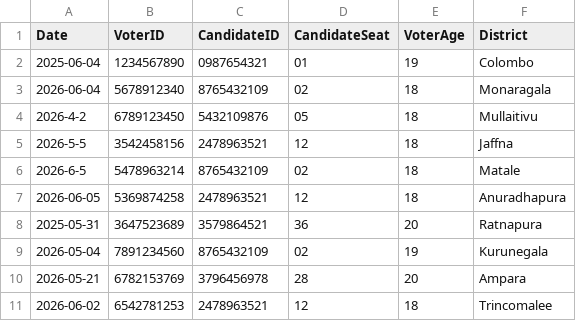
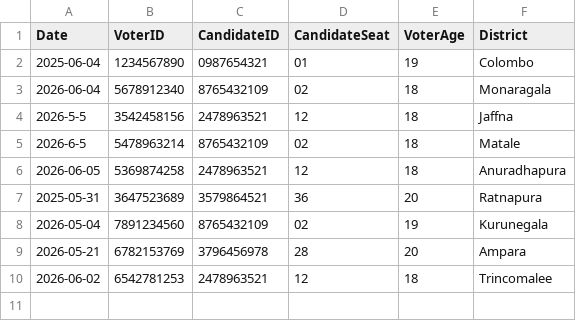
Before and after one commit to methasha20250805/VoterManagementSystem, a CSV file: ballots.csv, drawn as a sheet.

Commit message:
testing

```diff
--- a/ballots.csv
+++ b/ballots.csv
@@ -3,3 +3,2 @@ Date,VoterID,CandidateID,CandidateSeat,VoterAge,District
 2026-06-04,5678912340,8765432109,02,18,Monaragala
-2026-4-2,6789123450,5432109876,05,18,Mullaitivu
 2026-5-5,3542458156,2478963521,12,18,Jaffna
```
